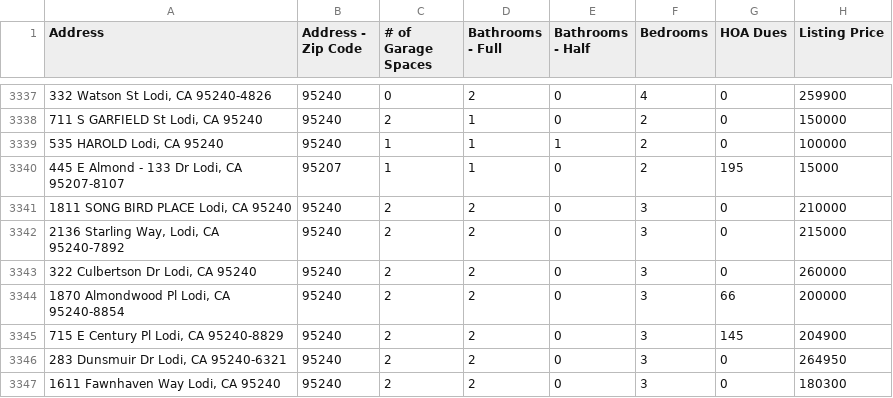
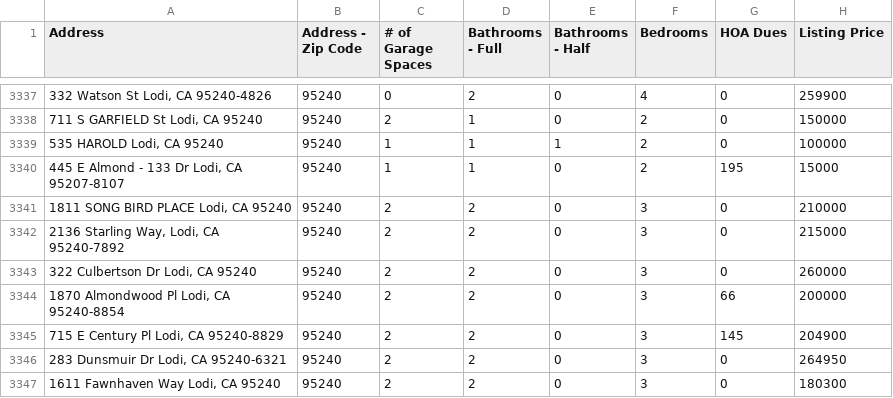
Before and after one commit to dshundal94/housingprediction, a CSV file: sold3.csv, drawn as a sheet; only a part is shown, gaps mark what is left out; the diff covers the shown part only; the diff names each change by its address in the sheet, - before the commit and + after, or states it on an @@ line.

```diff
--- a/sold3.csv
+++ b/sold3.csv
-B3340 (Address - Zip Code): 95207
+B3340 (Address - Zip Code): 95240
```
Also changed, not shown: 6 edited cells elsewhere in this file, testing3.csv, 1 other file.
